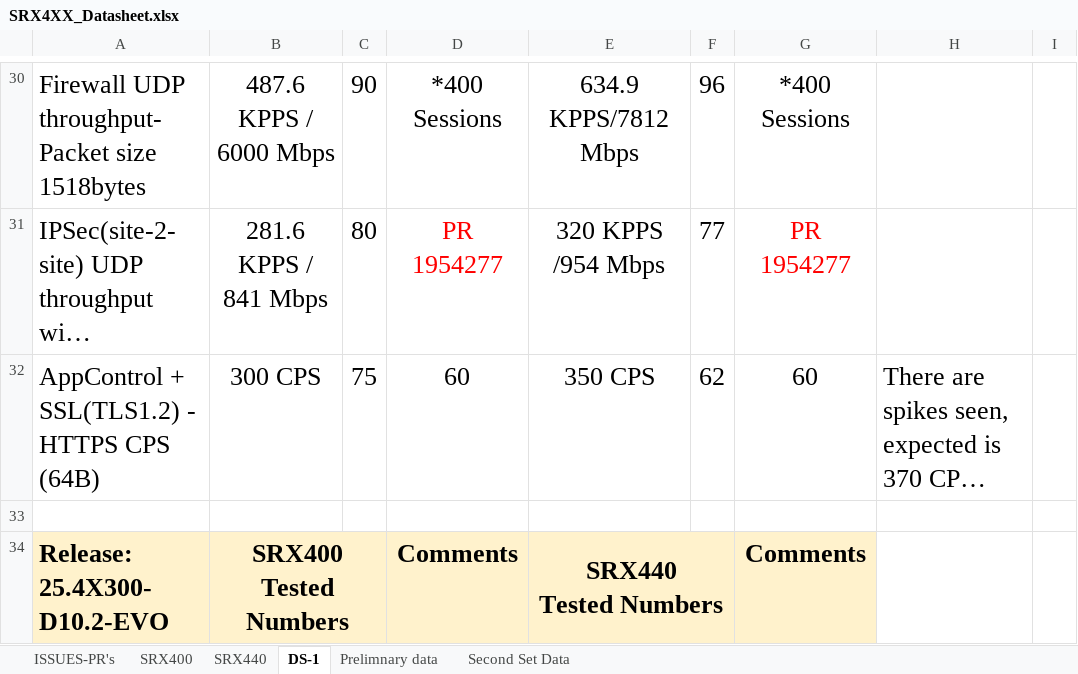
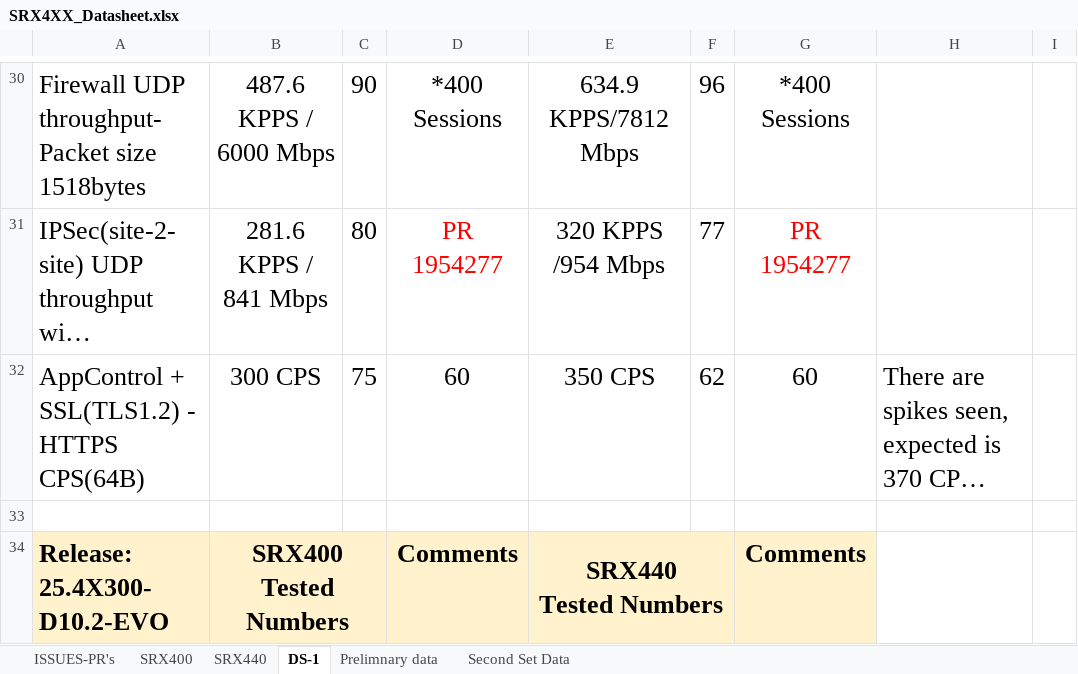
Before and after one commit to shiv4n9/panther-sanity, an Excel workbook: public/data/SRX4XX_Datasheet.xlsx, sheet DS-1, drawn as a sheet; only a part is shown, gaps mark what is left out; long unchanged cells end in …; values as stored, in another font and other column widths than the file's, no borders; the diff names each change by its address in the sheet, - before the commit and + after, or states it on an @@ line.

Commit message:
Update SRX4XX datasheet data

```diff
--- a/public/data/SRX4XX_Datasheet.xlsx (sheet DS-1)
+++ b/public/data/SRX4XX_Datasheet.xlsx (sheet DS-1)
-A32: AppControl + SSL(TLS1.2) - HTTPS CPS (64B)
+A32: AppControl + SSL(TLS1.2) - HTTPS CPS(64B)
```
